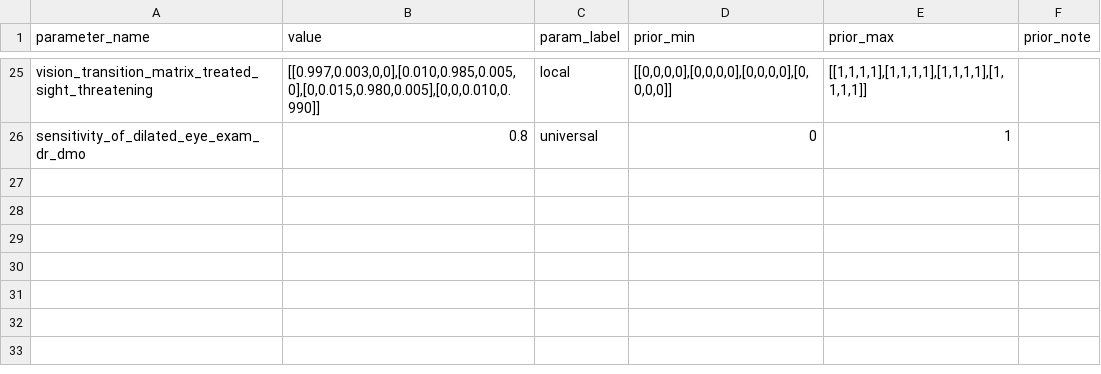
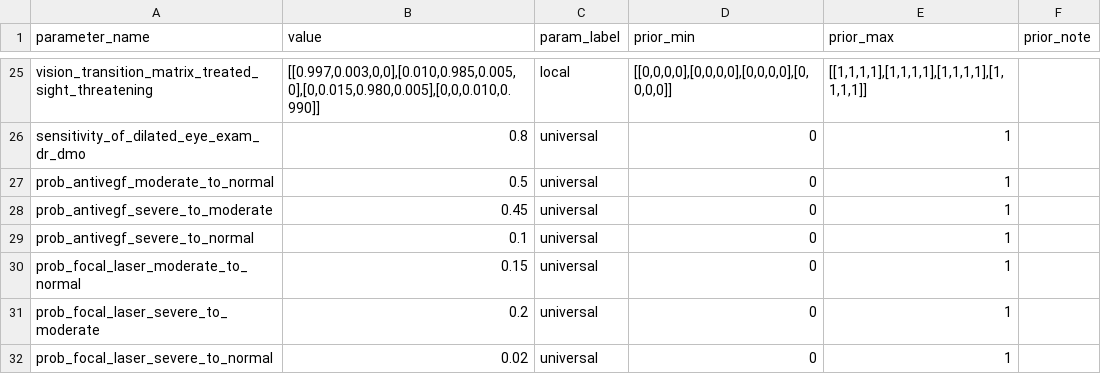
Before and after one commit to UCL/TLOmodel, a CSV file: resources/ResourceFile_Diabetic_Retinopathy/parameter_values.csv, drawn as a sheet; only a part is shown, gaps mark what is left out; the diff names each change by its address in the sheet, - before the commit and + after, or states it on an @@ line.

Commit message:
changes to focal laser and antivegf

```diff
--- a/resources/ResourceFile_Diabetic_Retinopathy/parameter_values.csv
+++ b/resources/ResourceFile_Diabetic_Retinopathy/parameter_values.csv
+row 27: prob_antivegf_moderate_to_normal | 0.5 | universal | 0 | 1
+row 28: prob_antivegf_severe_to_moderate | 0.45 | universal | 0 | 1
+row 29: prob_antivegf_severe_to_normal | 0.1 | universal | 0 | 1
+row 30: prob_focal_laser_moderate_to_normal | 0.15 | universal | 0 | 1
+row 31: prob_focal_laser_severe_to_moderate | 0.2 | universal | 0 | 1
+row 32: prob_focal_laser_severe_to_normal | 0.02 | universal | 0 | 1
```
Also changed, not shown: 1 other file.
